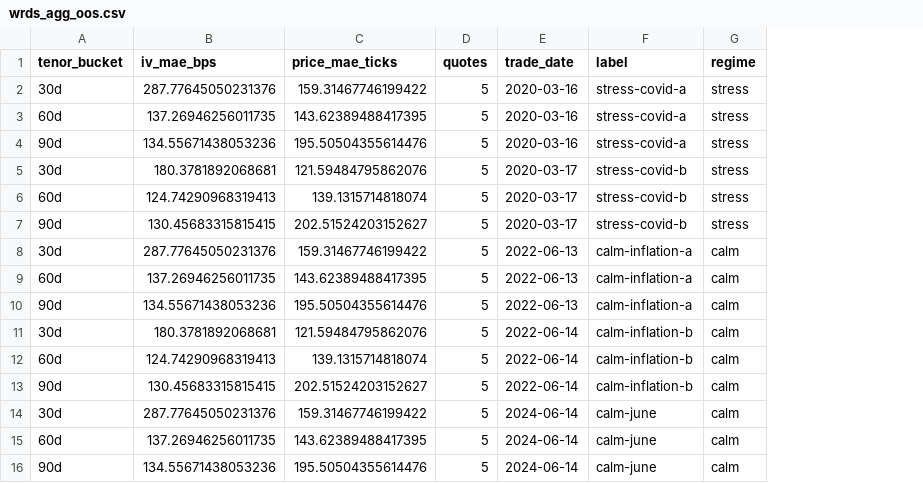
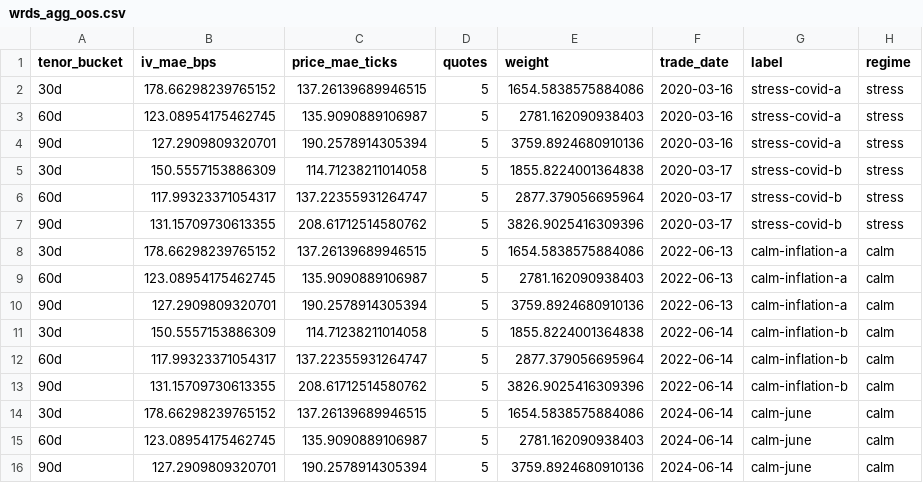
Before and after one commit to MateoBodon/quant-pricer-cpp, a CSV file: docs/artifacts/wrds/wrds_agg_oos.csv, drawn as a sheet; the diff names each change by its address in the sheet, - before the commit and + after, or states it on an @@ line.

Commit message:
tune wrds filters, weights, and sample artifacts

```diff
--- a/docs/artifacts/wrds/wrds_agg_oos.csv
+++ b/docs/artifacts/wrds/wrds_agg_oos.csv
+column E (weight), rows 2-16: 1654.5838575884086 | 2781.162090938403 | 3759.8924680910136 | 1855.8224001364838 | 2877.379056695964 | 3826.9025416309396 | 1654.5838575884086 | 2781.162090938403 | 3759.8924680910136 | 1855.8224001364838 | 2877.379056695964 | 3826.9025416309396 | 1654.5838575884086 | 2781.162090938403 | 3759.8924680910136
-B2 (iv_mae_bps): 287.77645050231376
+B2 (iv_mae_bps): 178.66298239765152
-C2 (price_mae_ticks): 159.31467746199422
+C2 (price_mae_ticks): 137.26139689946515
-B3 (iv_mae_bps): 137.26946256011735
+B3 (iv_mae_bps): 123.08954175462745
-C3 (price_mae_ticks): 143.62389488417395
+C3 (price_mae_ticks): 135.9090889106987
-B4 (iv_mae_bps): 134.55671438053236
+B4 (iv_mae_bps): 127.2909809320701
-C4 (price_mae_ticks): 195.50504355614476
+C4 (price_mae_ticks): 190.2578914305394
-B5 (iv_mae_bps): 180.3781892068681
+B5 (iv_mae_bps): 150.5557153886309
-C5 (price_mae_ticks): 121.59484795862076
+C5 (price_mae_ticks): 114.71238211014058
-B6 (iv_mae_bps): 124.74290968319413
+B6 (iv_mae_bps): 117.99323371054317
-C6 (price_mae_ticks): 139.1315714818074
+C6 (price_mae_ticks): 137.22355931264747
-B7 (iv_mae_bps): 130.45683315815415
+B7 (iv_mae_bps): 131.15709730613355
-C7 (price_mae_ticks): 202.51524203152627
+C7 (price_mae_ticks): 208.61712514580762
-B8 (iv_mae_bps): 287.77645050231376
+B8 (iv_mae_bps): 178.66298239765152
-C8 (price_mae_ticks): 159.31467746199422
+C8 (price_mae_ticks): 137.26139689946515
-B9 (iv_mae_bps): 137.26946256011735
+B9 (iv_mae_bps): 123.08954175462745
-C9 (price_mae_ticks): 143.62389488417395
+C9 (price_mae_ticks): 135.9090889106987
-B10 (iv_mae_bps): 134.55671438053236
+B10 (iv_mae_bps): 127.2909809320701
-C10 (price_mae_ticks): 195.50504355614476
+C10 (price_mae_ticks): 190.2578914305394
-B11 (iv_mae_bps): 180.3781892068681
+B11 (iv_mae_bps): 150.5557153886309
-C11 (price_mae_ticks): 121.59484795862076
+C11 (price_mae_ticks): 114.71238211014058
-B12 (iv_mae_bps): 124.74290968319413
+B12 (iv_mae_bps): 117.99323371054317
-C12 (price_mae_ticks): 139.1315714818074
+C12 (price_mae_ticks): 137.22355931264747
-B13 (iv_mae_bps): 130.45683315815415
+B13 (iv_mae_bps): 131.15709730613355
-C13 (price_mae_ticks): 202.51524203152627
+C13 (price_mae_ticks): 208.61712514580762
-B14 (iv_mae_bps): 287.77645050231376
+B14 (iv_mae_bps): 178.66298239765152
-C14 (price_mae_ticks): 159.31467746199422
+C14 (price_mae_ticks): 137.26139689946515
-B15 (iv_mae_bps): 137.26946256011735
+B15 (iv_mae_bps): 123.08954175462745
-C15 (price_mae_ticks): 143.62389488417395
+C15 (price_mae_ticks): 135.9090889106987
-B16 (iv_mae_bps): 134.55671438053236
+B16 (iv_mae_bps): 127.2909809320701
-C16 (price_mae_ticks): 195.50504355614476
+C16 (price_mae_ticks): 190.2578914305394
```
Also changed, not shown: docs/artifacts/wrds/wrds_agg_pricing.csv, 17 other files.
